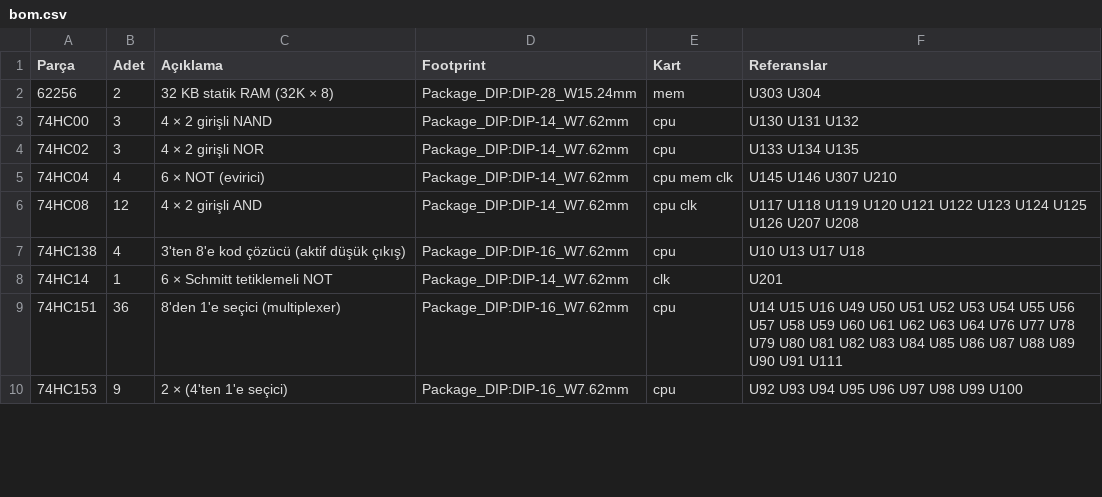
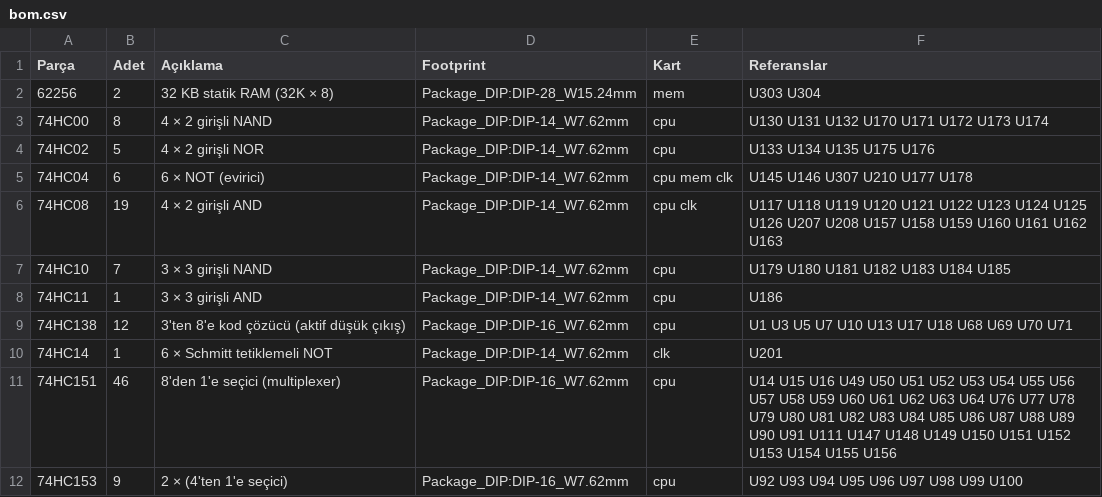
Before and after one commit to MihrimatriX/breadboarding, a CSV file: cpu16/kicad/bom.csv, drawn as a sheet; only a part is shown; the diff covers the shown part only.

```diff
--- a/cpu16/kicad/bom.csv
+++ b/cpu16/kicad/bom.csv
@@ -2,9 +2,11 @@ Parça;Adet;Açıklama;Footprint;Kart;Referanslar
 62256;2;32 KB statik RAM (32K × 8);Package_DIP:DIP-28_W15.24mm;mem;U303 U304
-74HC00;3;4 × 2 girişli NAND;Package_DIP:DIP-14_W7.62mm;cpu;U130 U131 U132
-74HC02;3;4 × 2 girişli NOR;Package_DIP:DIP-14_W7.62mm;cpu;U133 U134 U135
-74HC04;4;6 × NOT (evirici);Package_DIP:DIP-14_W7.62mm;cpu mem clk;U145 U146 U307 U210
-74HC08;12;4 × 2 girişli AND;Package_DIP:DIP-14_W7.62mm;cpu clk;U117 U118 U119 U120 U121 U122 U123 U124 U125 U126 U207 U208
-74HC138;4;3'ten 8'e kod çözücü (aktif düşük çıkış);Package_DIP:DIP-16_W7.62mm;cpu;U10 U13 U17 U18
+74HC00;8;4 × 2 girişli NAND;Package_DIP:DIP-14_W7.62mm;cpu;U130 U131 U132 U170 U171 U172 U173 U174
+74HC02;5;4 × 2 girişli NOR;Package_DIP:DIP-14_W7.62mm;cpu;U133 U134 U135 U175 U176
+74HC04;6;6 × NOT (evirici);Package_DIP:DIP-14_W7.62mm;cpu mem clk;U145 U146 U307 U210 U177 U178
+74HC08;19;4 × 2 girişli AND;Package_DIP:DIP-14_W7.62mm;cpu clk;U117 U118 U119 U120 U121 U122 U123 U124 U125 U126 U207 U208 U157 U158 U159 U160 U161 U162 U163
+74HC10;7;3 × 3 girişli NAND;Package_DIP:DIP-14_W7.62mm;cpu;U179 U180 U181 U182 U183 U184 U185
+74HC11;1;3 × 3 girişli AND;Package_DIP:DIP-14_W7.62mm;cpu;U186
+74HC138;12;3'ten 8'e kod çözücü (aktif düşük çıkış);Package_DIP:DIP-16_W7.62mm;cpu;U1 U3 U5 U7 U10 U13 U17 U18 U68 U69 U70 U71
 74HC14;1;6 × Schmitt tetiklemeli NOT;Package_DIP:DIP-14_W7.62mm;clk;U201
-74HC151;36;8'den 1'e seçici (multiplexer);Package_DIP:DIP-16_W7.62mm;cpu;U14 U15 U16 U49 U50 U51 U52 U53 U54 U55 U56 U57 U58 U59 U60 U61 U62 U63 U64 U76 U77 U78 U79 U80 U81 U82 U83 U84 U85 U86 U87 U88 U89 U90 U91 U111
+74HC151;46;8'den 1'e seçici (multiplexer);Package_DIP:DIP-16_W7.62mm;cpu;U14 U15 U16 U49 U50 U51 U52 U53 U54 U55 U56 U57 U58 U59 U60 U61 U62 U63 U64 U76 U77 U78 U79 U80 U81 U82 U83 U84 U85 U86 U87 U88 U89 U90 U91 U111 U147 U148 U149 U150 U151 U152 U153 U154 U155 U156
 74HC153;9;2 × (4'ten 1'e seçici);Package_DIP:DIP-16_W7.62mm;cpu;U92 U93 U94 U95 U96 U97 U98 U99 U100
```
Also changed, not shown: 2 added rows, 1 removed row and 6 edited cells elsewhere in this file, 51 other files.
